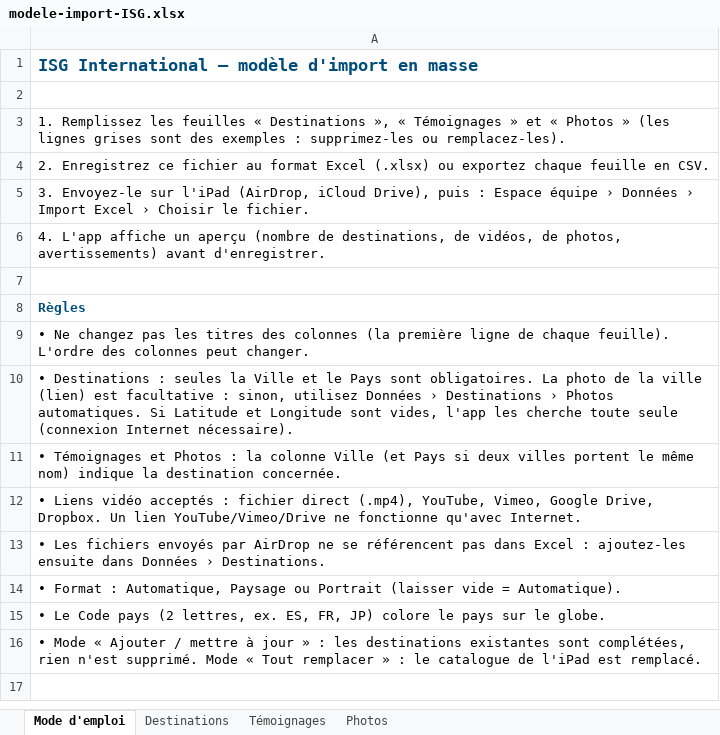
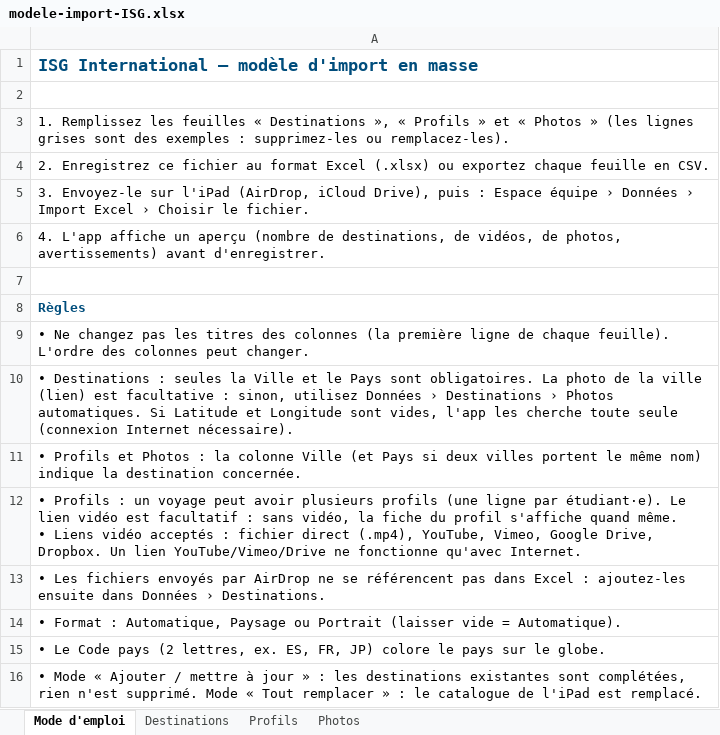
Before and after one commit to antoineherrmann-lang/isg, an Excel workbook: modele-import-ISG.xlsx, sheet Mode d'emploi, drawn as a sheet; values as stored, in another font and other column widths than the file's, no borders; ↵ is a line break in a cell; the diff names each change by its address in the sheet, - before the commit and + after, or states it on an @@ line.

```diff
--- a/modele-import-ISG.xlsx (sheet Mode d'emploi)
+++ b/modele-import-ISG.xlsx (sheet Mode d'emploi)
-sheet tab: Témoignages
+sheet tab: Profils
-A3: …», « Témoignages » et…
+A3: …», « Profils » et…
-A11: • Témoignages et Photos…
+A11: • Profils et Photos…
-A12: • Liens vidéo…
+A12: • Profils : un voyage peut avoir plusieurs profils (une ligne par étudiant·e). Le lien vidéo est facultatif : sans vidéo, la fiche du profil s'affiche quand même. ↵ • Liens vidéo…
```
Also changed, not shown: sheet Profils, 1 other file.
